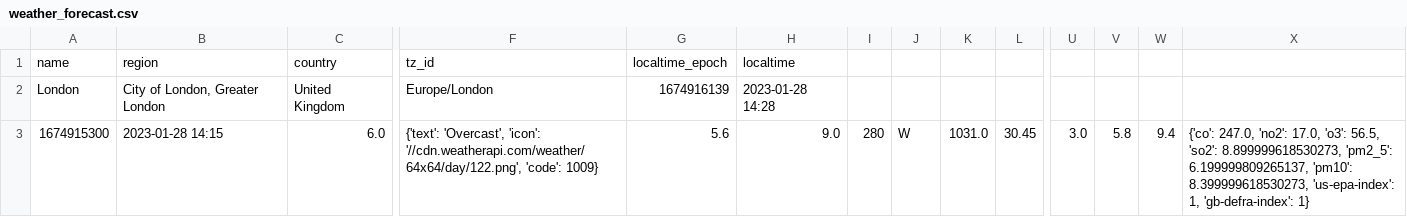
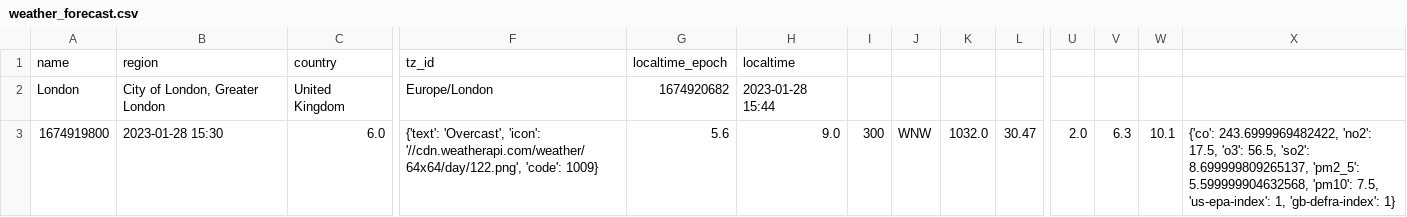
Before and after one commit to Thomas-Nguyen12/Weather_website, a CSV file: weather_forecast.csv, drawn as a sheet; only a part is shown, gaps mark what is left out; the diff names each change by its address in the sheet, - before the commit and + after, or states it on an @@ line.

```diff
--- a/weather_forecast.csv
+++ b/weather_forecast.csv
-G2: 1674916139
+G2: 1674920682
-H2: 2023-01-28 14:28
+H2: 2023-01-28 15:44
-A3: 1674915300
+A3: 1674919800
-B3: 2023-01-28 14:15
+B3: 2023-01-28 15:30
-I3: 280
+I3: 300
-J3: W
+J3: WNW
-K3: 1031.0
+K3: 1032.0
-L3: 30.45
+L3: 30.47
-U3: 3.0
+U3: 2.0
-V3: 5.8
+V3: 6.3
-W3: 9.4
+W3: 10.1
-X3: {'co': 247.0, 'no2': 17.0, 'o3': 56.5, 'so2': 8.899999618530273, 'pm2_5': 6.199999809265137, 'pm10': 8.399999618530273, 'us-epa-index': 1,…
+X3: {'co': 243.6999969482422, 'no2': 17.5, 'o3': 56.5, 'so2': 8.699999809265137, 'pm2_5': 5.599999904632568, 'pm10': 7.5, 'us-epa-index': 1,…
```
Also changed, not shown: 9 other files.
